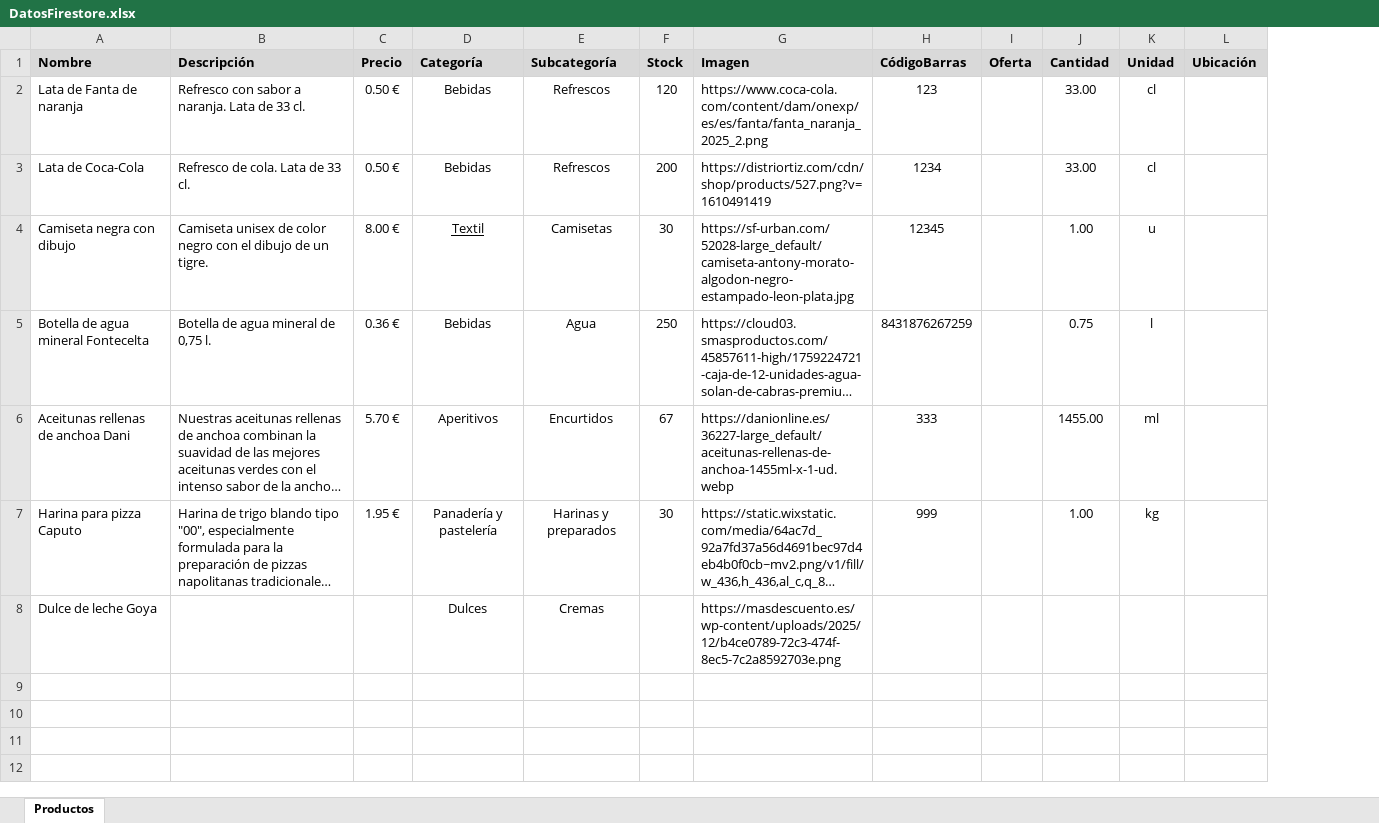
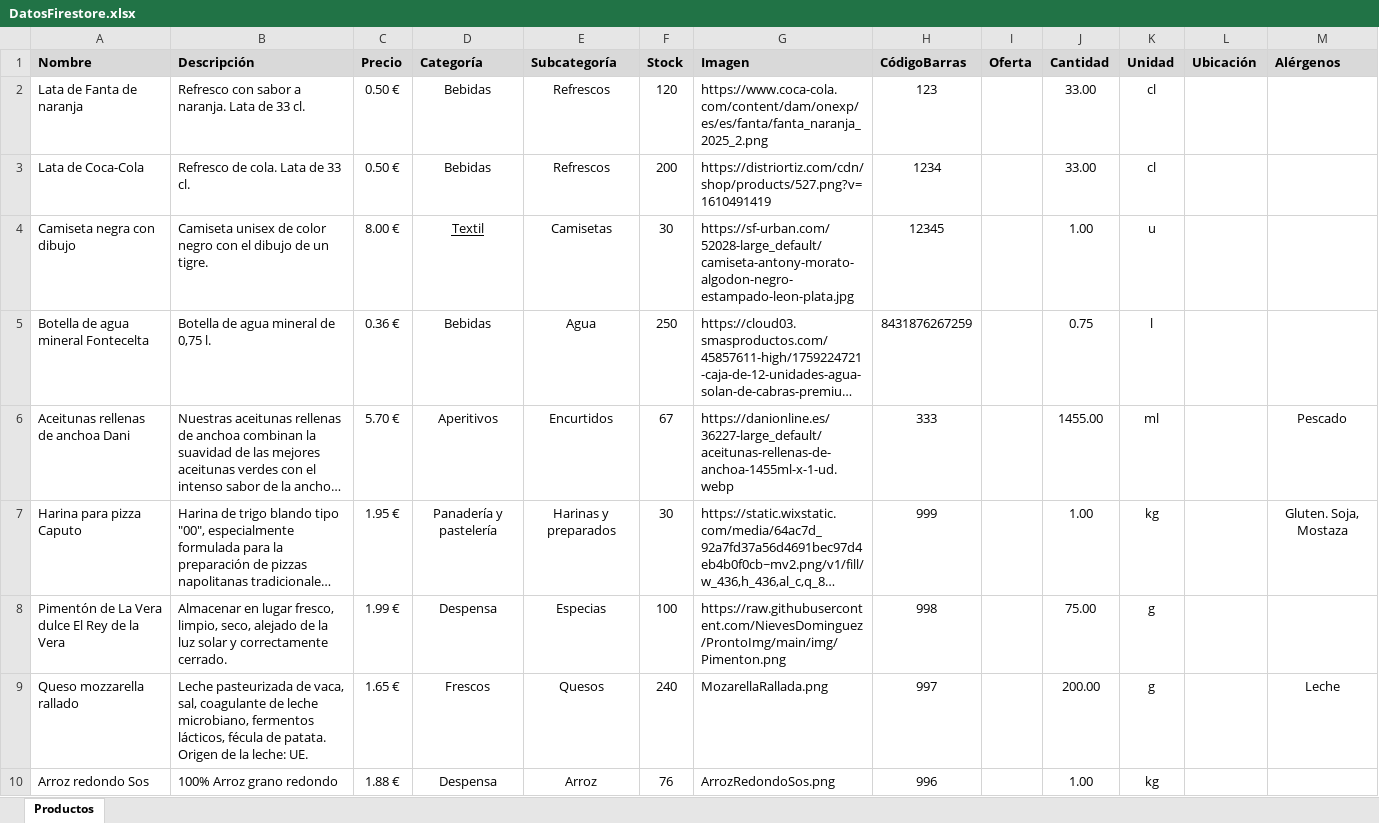
Before and after one commit to NievesDominguez/ProntoImg, an Excel workbook: data/DatosFirestore.xlsx, sheet Productos, drawn as a sheet; long unchanged cells end in …; values as stored, in another font and other column widths than the file's, no borders; removed rows and columns are numbered as before the commit, all else as after; the diff names each change by its address in the sheet, - before the commit and + after, or states it on an @@ line.

```diff
--- a/data/DatosFirestore.xlsx (sheet Productos)
+++ b/data/DatosFirestore.xlsx (sheet Productos)
+column M (Alérgenos), rows 6-7: Pescado | Gluten. Soja, Mostaza
-row 8: Dulce de leche Goya |  |  | Dulces | Cremas |  | https://masdescuento.es/wp-content/uploads/2025/12/b4ce0789-72c3-474f-8ec5-7c2a8592703e.png
+row 8: Pimentón de La Vera dulce El Rey de la Vera | Almacenar en lugar fresco, limpio, seco, alejado de la luz solar y correctamente cerrado. | 1.99 € | Despensa | Especias | 100 | https://raw.githubusercontent.com/NievesDominguez/ProntoImg/main/img/Pimenton.png | 998 |  | 75.00 | g
+row 9: Queso mozzarella rallado | Leche pasteurizada de vaca, sal, coagulante de leche microbiano, fermentos lácticos, fécula de patata. Origen de la leche: UE. | 1.65 € | Frescos | Quesos | 240 | MozarellaRallada.png | 997 |  | 200.00 | g |  | Leche
+row 10: Arroz redondo Sos | 100% Arroz grano redondo | 1.88 € | Despensa | Arroz | 76 | ArrozRedondoSos.png | 996 |  | 1.00 | kg
```
Also changed, not shown: 5 other files.
